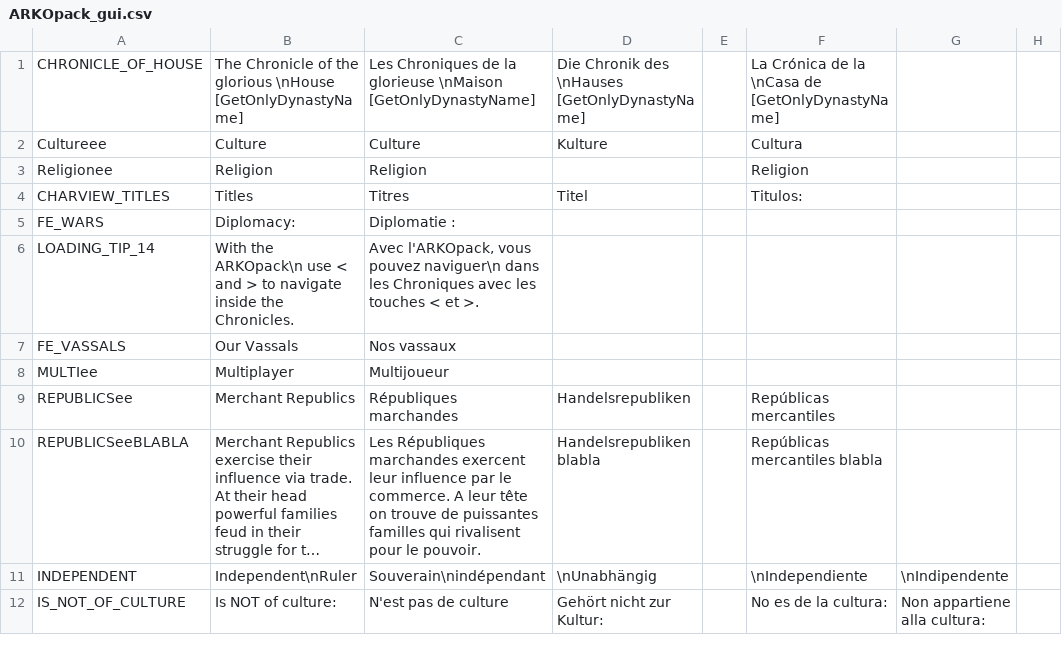
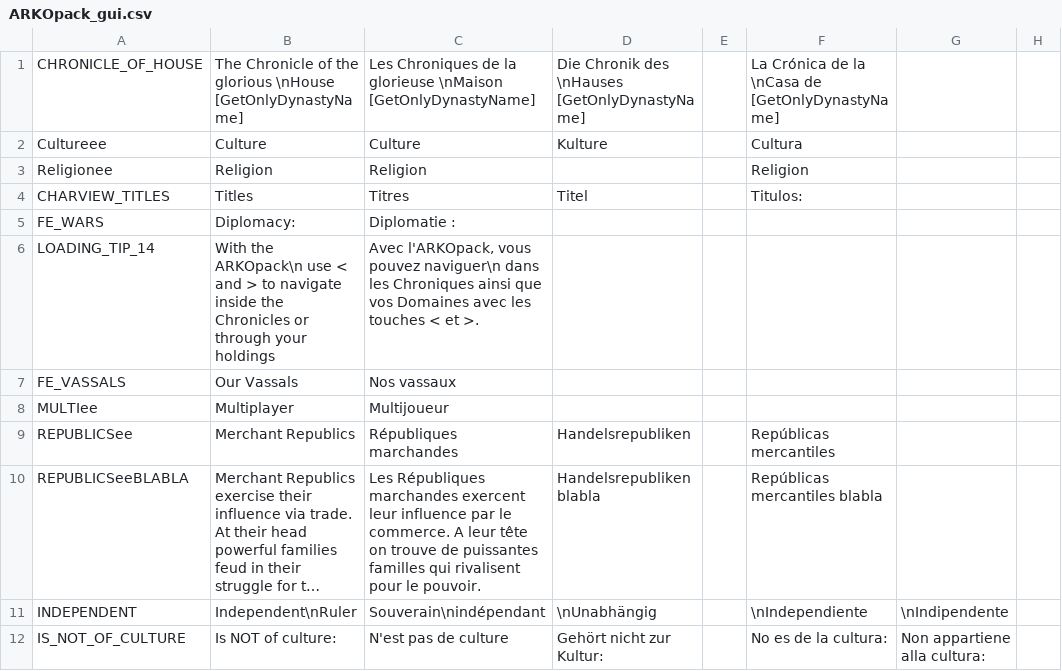
Before and after one commit to ArkoG/ARKOpack, a CSV file: ARKOpack_Interface/localisation/ARKOpack_gui.csv, drawn as a sheet; only a part is shown; long unchanged cells end in …; the diff names each change by its address in the sheet, - before the commit and + after, or states it on an @@ line.

Commit message:
improved loading tooltip

```diff
--- a/ARKOpack_Interface/localisation/ARKOpack_gui.csv
+++ b/ARKOpack_Interface/localisation/ARKOpack_gui.csv
-B6: …inside the Chronicles.
+B6: …inside the Chronicles or through your holdings
-C6: …les Chroniques avec les…
+C6: …les Chroniques ainsi que vos Domaines avec les…
```
